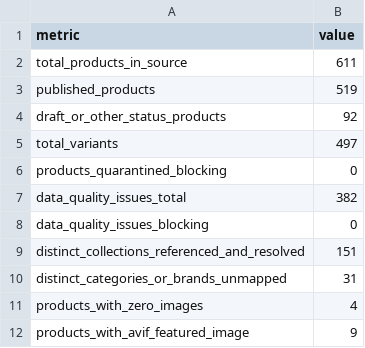
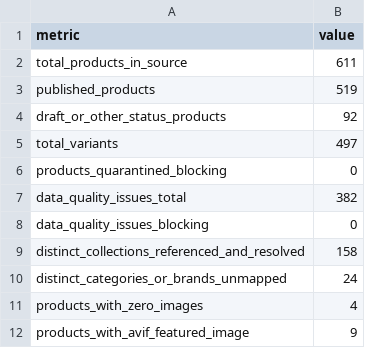
Before and after one commit to olaniyimuiz-create/wholesalebeautyhub.co.uk, a CSV file: reports/phase9_dry_run_summary.csv, drawn as a sheet.

```diff
--- a/reports/phase9_dry_run_summary.csv
+++ b/reports/phase9_dry_run_summary.csv
@@ -8,4 +8,4 @@ data_quality_issues_total,382
 data_quality_issues_blocking,0
-distinct_collections_referenced_and_resolved,151
-distinct_categories_or_brands_unmapped,31
+distinct_collections_referenced_and_resolved,158
+distinct_categories_or_brands_unmapped,24
 products_with_zero_images,4
```
Also changed, not shown: reports/duplicate_urls.csv, reports/phase9_collection_mapping.csv, 7 other files.
